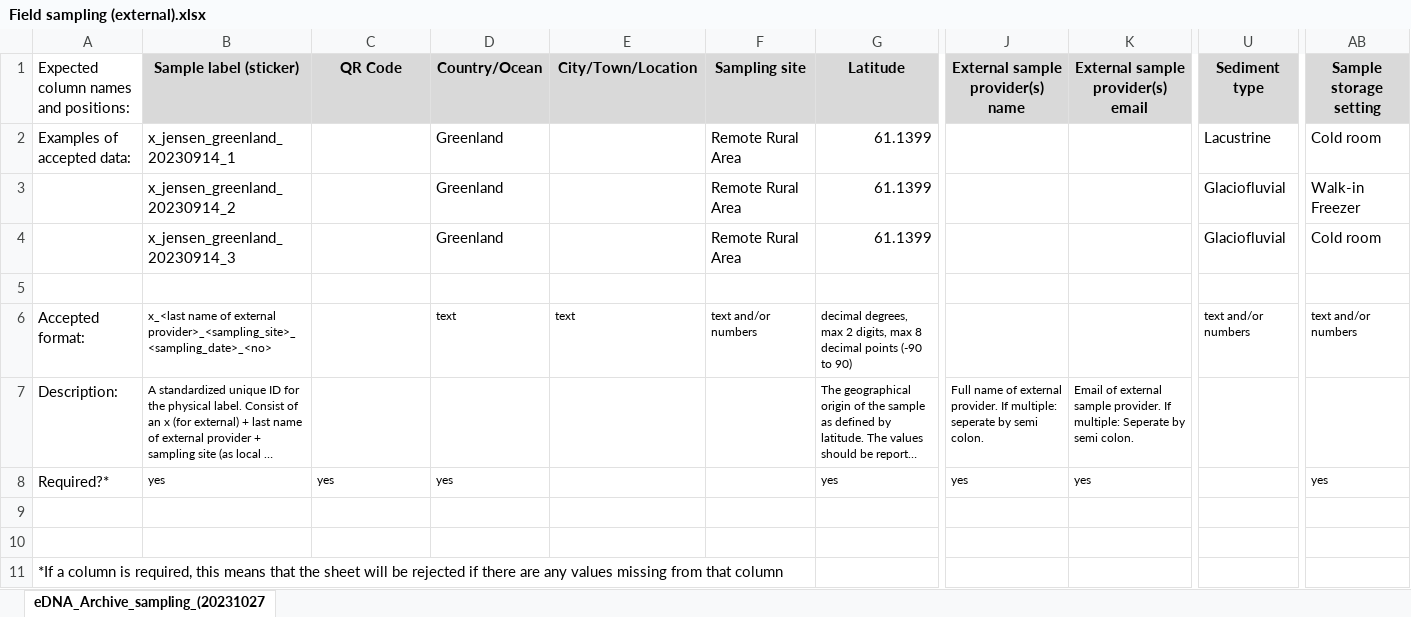
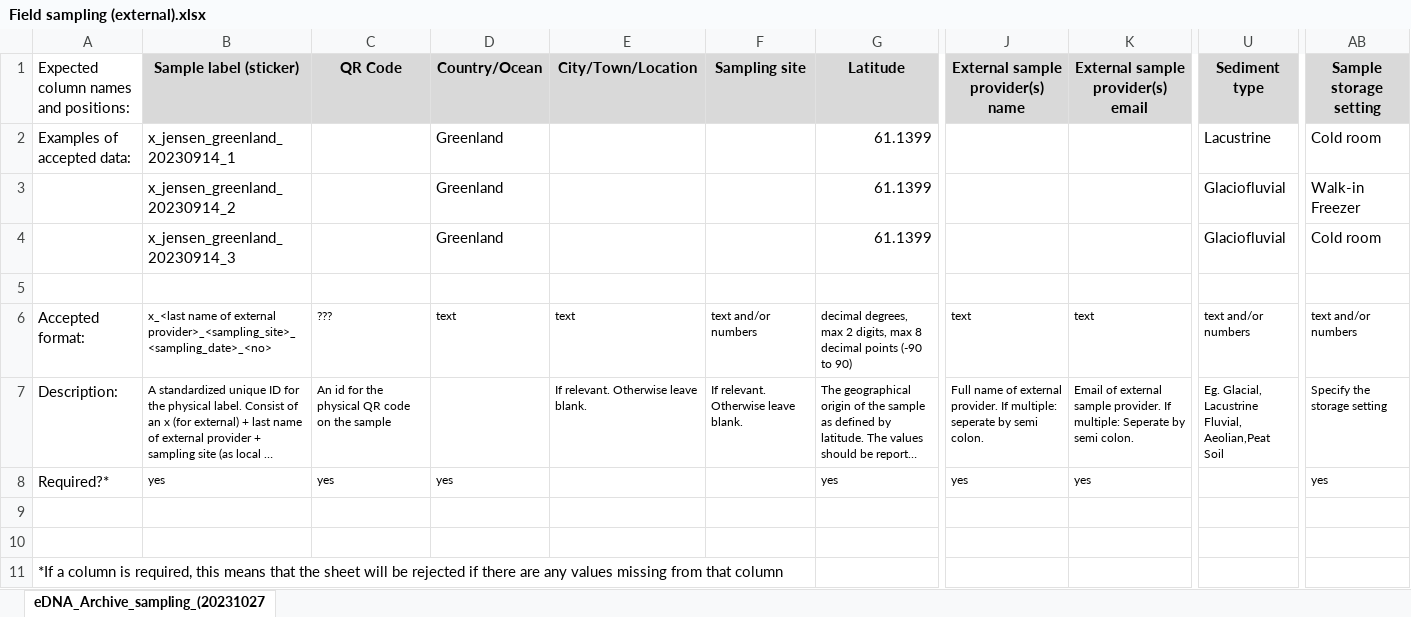
Before and after one commit to magnujo/gg-metadatabase-ui, an Excel workbook: static/example_sheets/Field sampling (external).xlsx, sheet eDNA_Archive_sampling_(20231027, drawn as a sheet; only a part is shown, gaps mark what is left out; long unchanged cells end in …; values as stored, in another font and other column widths than the file's, no borders; ↵ is a line break in a cell; the diff names each change by its address in the sheet, - before the commit and + after, or states it on an @@ line.

```diff
--- a/static/example_sheets/Field sampling (external).xlsx (sheet eDNA_Archive_sampling_(20231027)
+++ b/static/example_sheets/Field sampling (external).xlsx (sheet eDNA_Archive_sampling_(20231027)
-F2:F4 (Sampling site): Remote Rural Area
+F2:F4 (Sampling site): (empty)
-C6 (QR Code): (empty)
+C6 (QR Code): ???
-J6 (External sample provider(s) name): (empty)
+J6 (External sample provider(s) name): text
-K6: (empty)
+K6: text
-C7 (QR Code): (empty)
+C7 (QR Code): An id for the physical QR code on the sample
-E7 (City/Town/Location): (empty)
+E7 (City/Town/Location): If relevant. Otherwise leave blank.
-F7 (Sampling site): (empty)
+F7 (Sampling site): If relevant. Otherwise leave blank.
-U7 (Sediment type): (empty)
+U7 (Sediment type): Eg. Glacial, Lacustrine ↵ Fluvial, Aeolian,Peat ↵ Soil
-AB7 (Sample storage setting): (empty)
+AB7 (Sample storage setting): Specify the storage setting
```
Also changed, not shown: static/example_sheets/CGG Animal Plant.xlsx, static/example_sheets/Field sampling (internal).xlsx, 1 other file.
